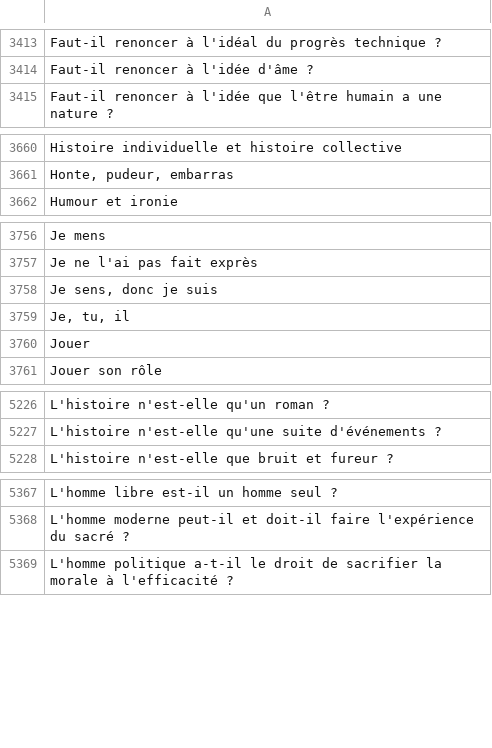
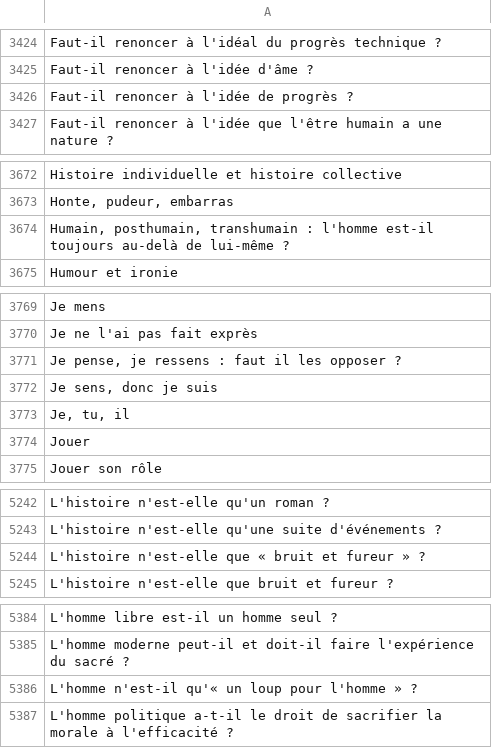
Before and after one commit to eyssette/sujets-philosophie, a TSV file: data/sujets-vrac.tsv, drawn as a sheet; only a part is shown, gaps mark what is left out; the diff covers the shown part only; the diff names each change by its address in the sheet, - before the commit and + after, or states it on an @@ line.

```diff
--- a/data/sujets-vrac.tsv
+++ b/data/sujets-vrac.tsv
+row 3426: Faut-il renoncer à l'idée de progrès ?
+row 3674: Humain, posthumain, transhumain : l'homme est-il toujours au-delà de lui-même ?
+row 3771: Je pense, je ressens : faut il les opposer ?
+row 5244: L'histoire n'est-elle que « bruit et fureur » ?
+row 5386: L'homme n'est-il qu'« un loup pour l'homme » ?
```
Also changed, not shown: 27 added rows and 1 removed row elsewhere in this file.
